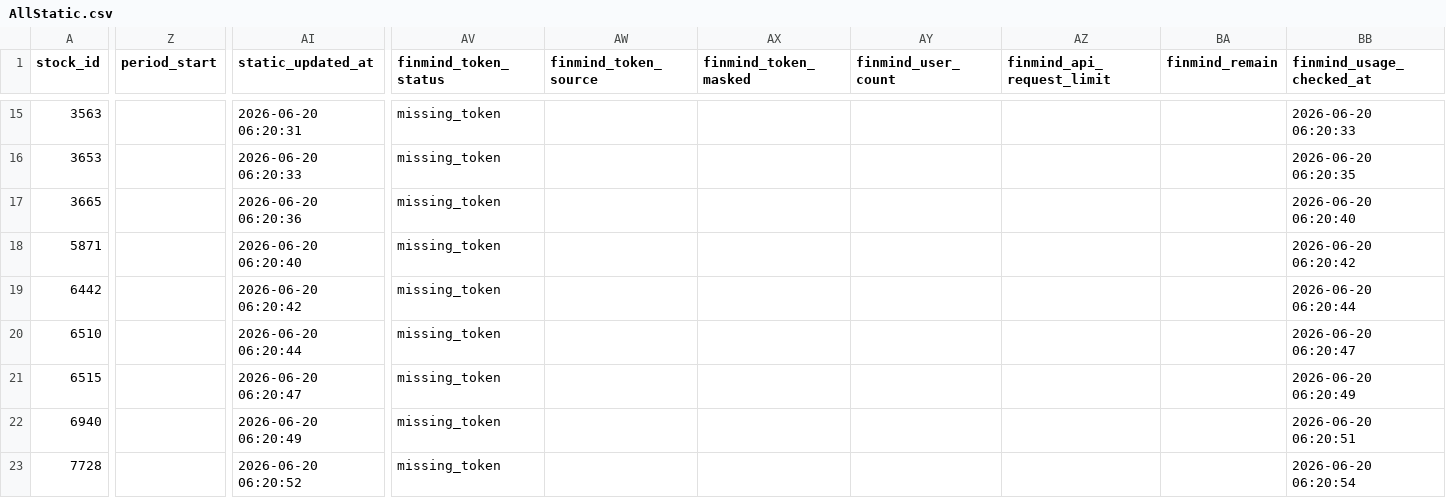
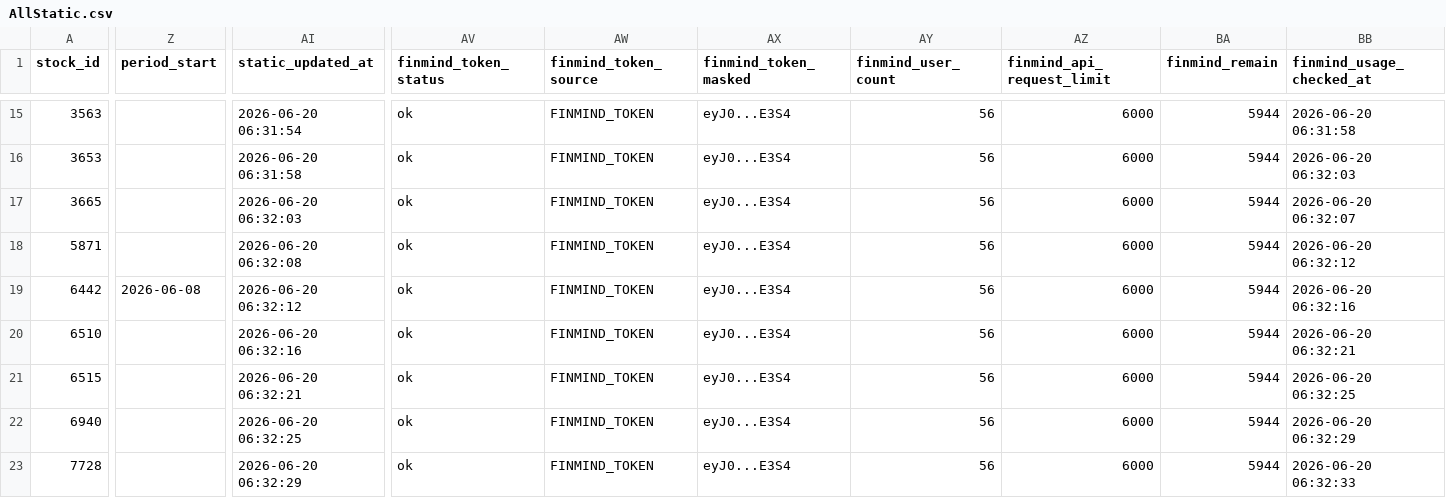
Before and after one commit to ONicole0101/Holding, a CSV file: AllStatic.csv, drawn as a sheet; only a part is shown, gaps mark what is left out; the diff covers the shown part only; the diff names each change by its address in the sheet, - before the commit and + after, or states it on an @@ line.

```diff
--- a/AllStatic.csv
+++ b/AllStatic.csv
-AI15 (static_updated_at): 2026-06-20 06:20:31
+AI15 (static_updated_at): 2026-06-20 06:31:54
-AV15:AV23 (finmind_token_status): missing_token
+AV15:AV23 (finmind_token_status): ok
-AW15:AW23 (finmind_token_source): (empty)
+AW15:AW23 (finmind_token_source): FINMIND_TOKEN
-AX15:AX23 (finmind_token_masked): (empty)
+AX15:AX23 (finmind_token_masked): eyJ0...E3S4
-AY15:AY23 (finmind_user_count): (empty)
+AY15:AY23 (finmind_user_count): 56
-AZ15:AZ23 (finmind_api_request_limit): (empty)
+AZ15:AZ23 (finmind_api_request_limit): 6000
-BA15:BA23 (finmind_remain): (empty)
+BA15:BA23 (finmind_remain): 5944
-BB15 (finmind_usage_checked_at): 2026-06-20 06:20:33
+BB15 (finmind_usage_checked_at): 2026-06-20 06:31:58
-AI16 (static_updated_at): 2026-06-20 06:20:33
+AI16 (static_updated_at): 2026-06-20 06:31:58
-BB16 (finmind_usage_checked_at): 2026-06-20 06:20:35
+BB16 (finmind_usage_checked_at): 2026-06-20 06:32:03
-AI17 (static_updated_at): 2026-06-20 06:20:36
+AI17 (static_updated_at): 2026-06-20 06:32:03
-BB17 (finmind_usage_checked_at): 2026-06-20 06:20:40
+BB17 (finmind_usage_checked_at): 2026-06-20 06:32:07
-AI18 (static_updated_at): 2026-06-20 06:20:40
+AI18 (static_updated_at): 2026-06-20 06:32:08
-BB18 (finmind_usage_checked_at): 2026-06-20 06:20:42
+BB18 (finmind_usage_checked_at): 2026-06-20 06:32:12
-Z19 (period_start): (empty)
+Z19 (period_start): 2026-06-08
-AI19 (static_updated_at): 2026-06-20 06:20:42
+AI19 (static_updated_at): 2026-06-20 06:32:12
-BB19 (finmind_usage_checked_at): 2026-06-20 06:20:44
+BB19 (finmind_usage_checked_at): 2026-06-20 06:32:16
-AI20 (static_updated_at): 2026-06-20 06:20:44
+AI20 (static_updated_at): 2026-06-20 06:32:16
-BB20 (finmind_usage_checked_at): 2026-06-20 06:20:47
+BB20 (finmind_usage_checked_at): 2026-06-20 06:32:21
-AI21 (static_updated_at): 2026-06-20 06:20:47
+AI21 (static_updated_at): 2026-06-20 06:32:21
-BB21 (finmind_usage_checked_at): 2026-06-20 06:20:49
+BB21 (finmind_usage_checked_at): 2026-06-20 06:32:25
-AI22 (static_updated_at): 2026-06-20 06:20:49
+AI22 (static_updated_at): 2026-06-20 06:32:25
-BB22 (finmind_usage_checked_at): 2026-06-20 06:20:51
+BB22 (finmind_usage_checked_at): 2026-06-20 06:32:29
-AI23 (static_updated_at): 2026-06-20 06:20:52
+AI23 (static_updated_at): 2026-06-20 06:32:29
-BB23 (finmind_usage_checked_at): 2026-06-20 06:20:54
+BB23 (finmind_usage_checked_at): 2026-06-20 06:32:33
```
Also changed, not shown: 105 edited cells elsewhere in this file.
